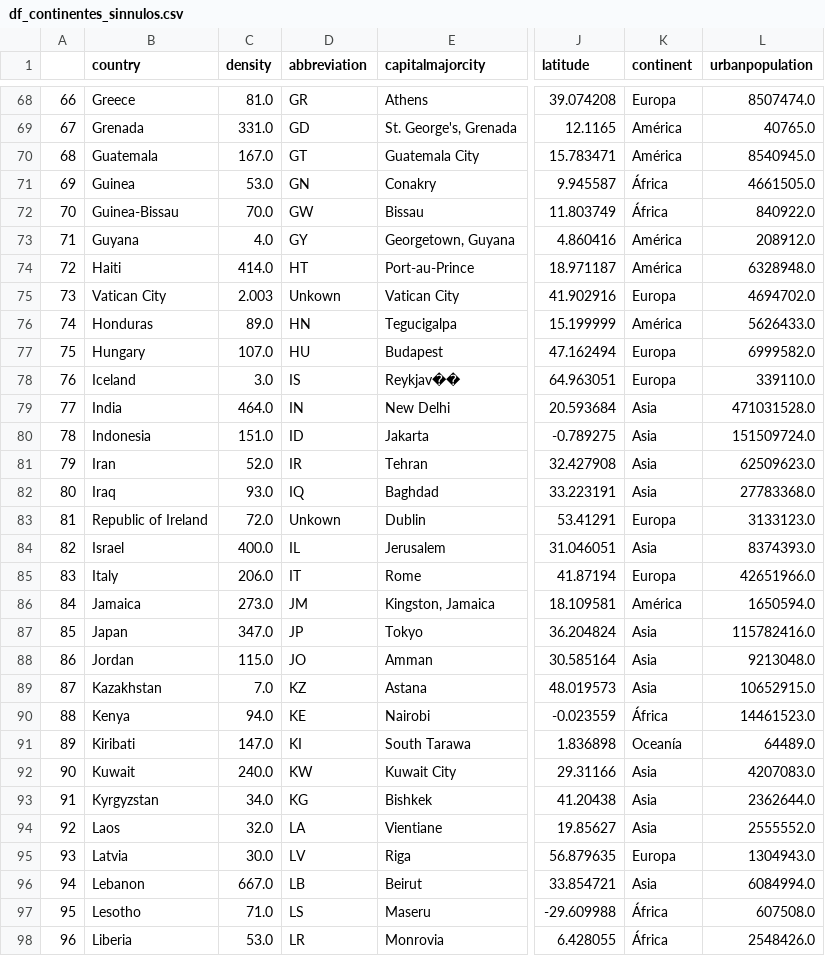
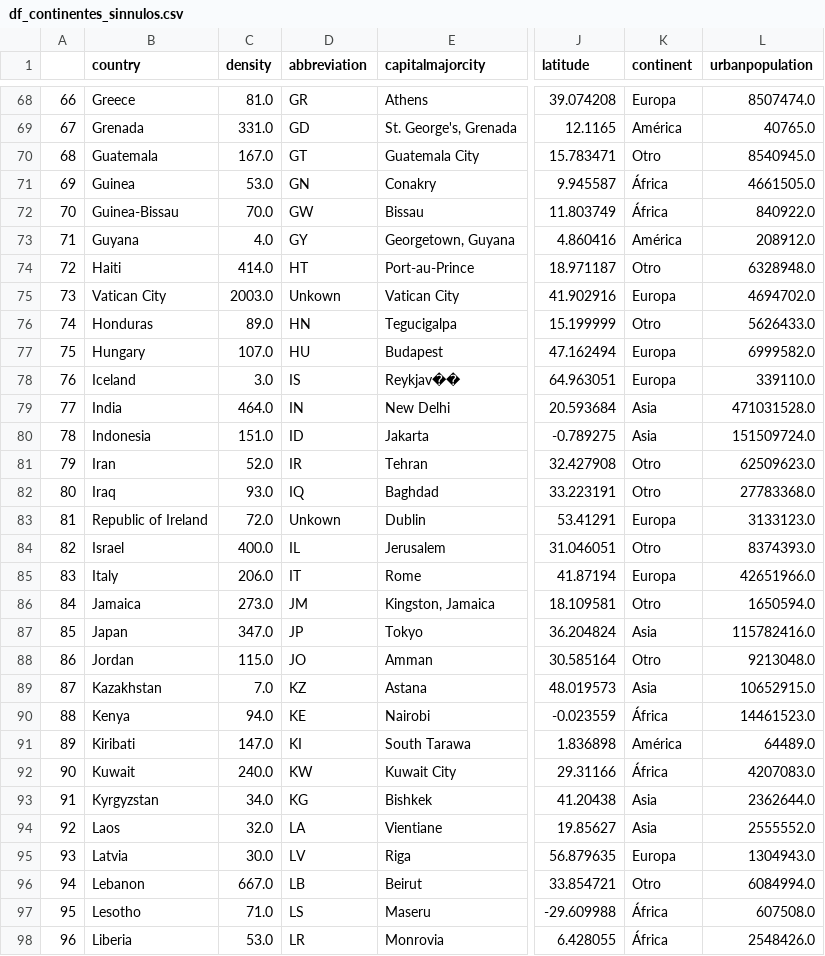
Before and after one commit to TaniaGraff/Modulo3, a CSV file: df_continentes_sinnulos.csv, drawn as a sheet; only a part is shown, gaps mark what is left out; the diff covers the shown part only; the diff names each change by its address in the sheet, - before the commit and + after, or states it on an @@ line.

Commit message:
Subo el último ejercicio del Pair junto a los anteriores pairs que he tenido que modificar para corregir el tipo de dato de una de las columnas del DF. También subo de nuevo los csv con los datos actualizados.

```diff
--- a/df_continentes_sinnulos.csv
+++ b/df_continentes_sinnulos.csv
-K70 (continent): América
+K70 (continent): Otro
-K74 (continent): América
+K74 (continent): Otro
-C75 (density): 2.003
+C75 (density): 2003.0
-K76 (continent): América
+K76 (continent): Otro
-K81:K82 (continent): Asia
+K81:K82 (continent): Otro
-K84 (continent): Asia
+K84 (continent): Otro
-K86 (continent): América
+K86 (continent): Otro
-K88 (continent): Asia
+K88 (continent): Otro
-K91 (continent): Oceanía
+K91 (continent): América
-K92 (continent): Asia
+K92 (continent): África
-K96 (continent): Asia
+K96 (continent): Otro
```
Also changed, not shown: 28 edited cells elsewhere in this file, df_world_continentes.csv, 4 other files.
